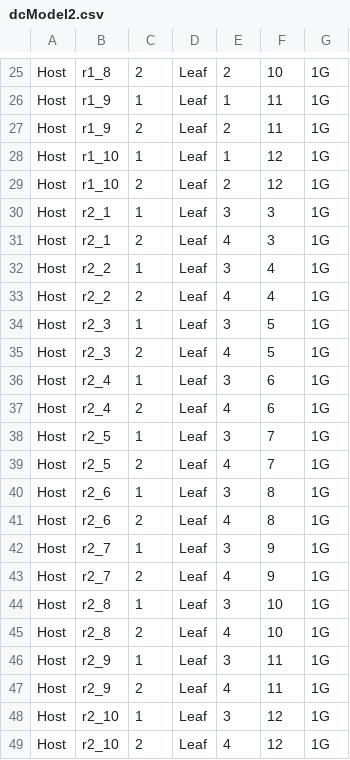
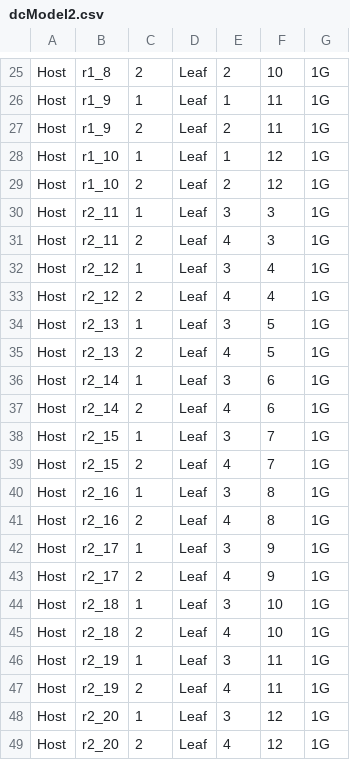
Before and after one commit to wenjiechen/dataCenter, a CSV file: dcModel2.csv, drawn as a sheet; only a part is shown, gaps mark what is left out.

```diff
--- a/dcModel2.csv
+++ b/dcModel2.csv
@@ -29,21 +29,21 @@ Host,r1_10,1,Leaf,1,12,1G
 Host,r1_10,2,Leaf,2,12,1G
-Host,r2_1,1,Leaf,3,3,1G
-Host,r2_1,2,Leaf,4,3,1G
-Host,r2_2,1,Leaf,3,4,1G
-Host,r2_2,2,Leaf,4,4,1G
-Host,r2_3,1,Leaf,3,5,1G
-Host,r2_3,2,Leaf,4,5,1G
-Host,r2_4,1,Leaf,3,6,1G
-Host,r2_4,2,Leaf,4,6,1G
-Host,r2_5,1,Leaf,3,7,1G
-Host,r2_5,2,Leaf,4,7,1G
-Host,r2_6,1,Leaf,3,8,1G
-Host,r2_6,2,Leaf,4,8,1G
-Host,r2_7,1,Leaf,3,9,1G
-Host,r2_7,2,Leaf,4,9,1G
-Host,r2_8,1,Leaf,3,10,1G
-Host,r2_8,2,Leaf,4,10,1G
-Host,r2_9,1,Leaf,3,11,1G
-Host,r2_9,2,Leaf,4,11,1G
-Host,r2_10,1,Leaf,3,12,1G
-Host,r2_10,2,Leaf,4,12,1G
+Host,r2_11,1,Leaf,3,3,1G
+Host,r2_11,2,Leaf,4,3,1G
+Host,r2_12,1,Leaf,3,4,1G
+Host,r2_12,2,Leaf,4,4,1G
+Host,r2_13,1,Leaf,3,5,1G
+Host,r2_13,2,Leaf,4,5,1G
+Host,r2_14,1,Leaf,3,6,1G
+Host,r2_14,2,Leaf,4,6,1G
+Host,r2_15,1,Leaf,3,7,1G
+Host,r2_15,2,Leaf,4,7,1G
+Host,r2_16,1,Leaf,3,8,1G
+Host,r2_16,2,Leaf,4,8,1G
+Host,r2_17,1,Leaf,3,9,1G
+Host,r2_17,2,Leaf,4,9,1G
+Host,r2_18,1,Leaf,3,10,1G
+Host,r2_18,2,Leaf,4,10,1G
+Host,r2_19,1,Leaf,3,11,1G
+Host,r2_19,2,Leaf,4,11,1G
+Host,r2_20,1,Leaf,3,12,1G
+Host,r2_20,2,Leaf,4,12,1G
```
Also changed, not shown: 2 other files.
